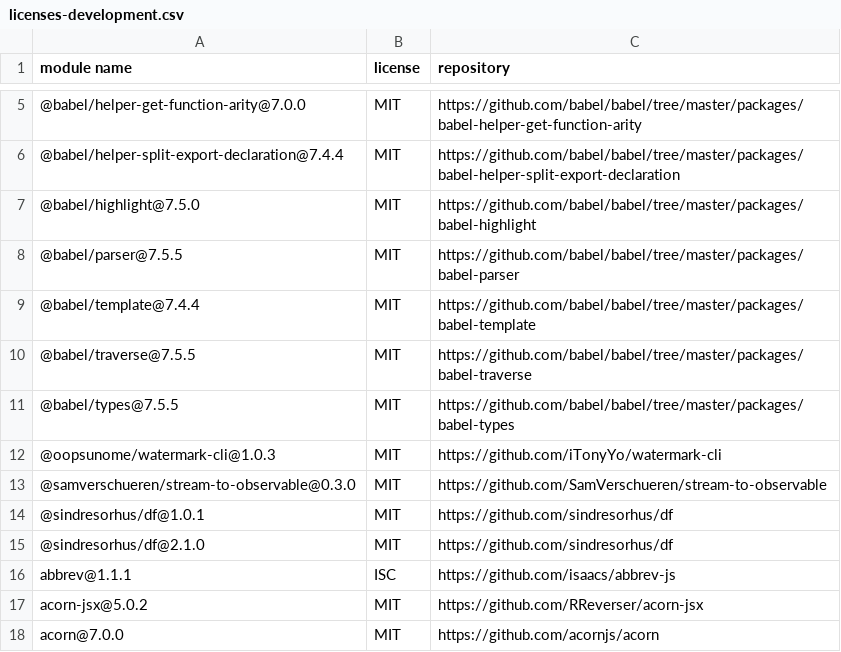
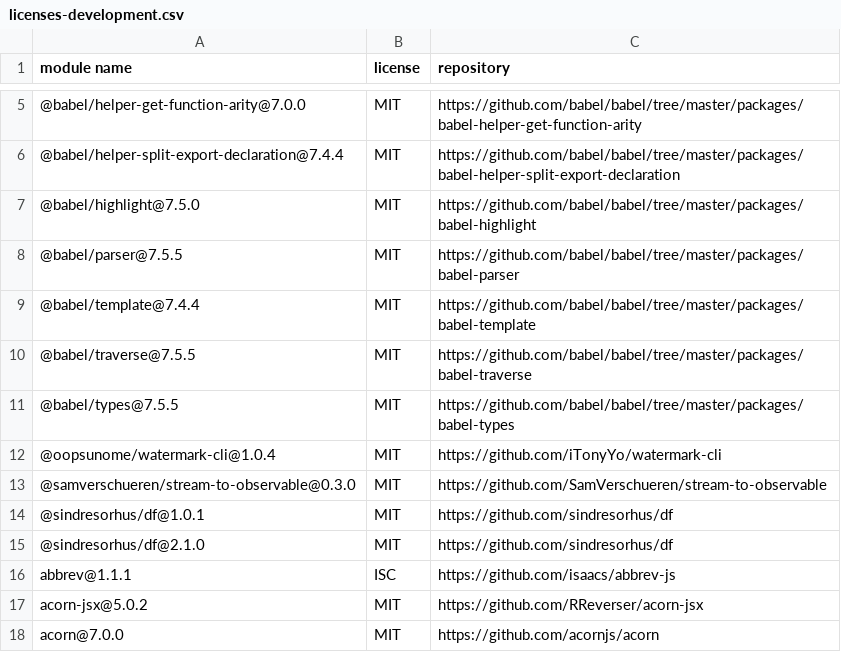
Before and after one commit to iTonyYo/watermark-cli, a CSV file: docs/licenses-development.csv, drawn as a sheet; only a part is shown, gaps mark what is left out.

```diff
--- a/docs/licenses-development.csv
+++ b/docs/licenses-development.csv
@@ -11,3 +11,3 @@
 "@babel/types@7.5.5","MIT","https://github.com/babel/babel/tree/master/packages/babel-types"
-"@oopsunome/watermark-cli@1.0.3","MIT","https://github.com/iTonyYo/watermark-cli"
+"@oopsunome/watermark-cli@1.0.4","MIT","https://github.com/iTonyYo/watermark-cli"
 "@samverschueren/stream-to-observable@0.3.0","MIT","https://github.com/SamVerschueren/stream-to-observable"
```
Also changed, not shown: docs/licenses-production.csv, 2 other files.
